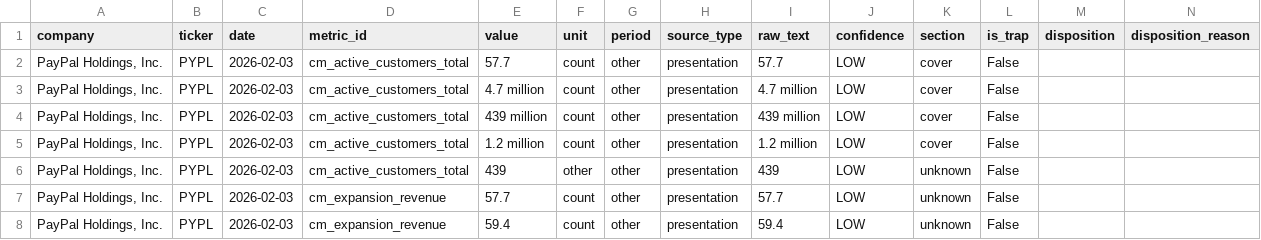
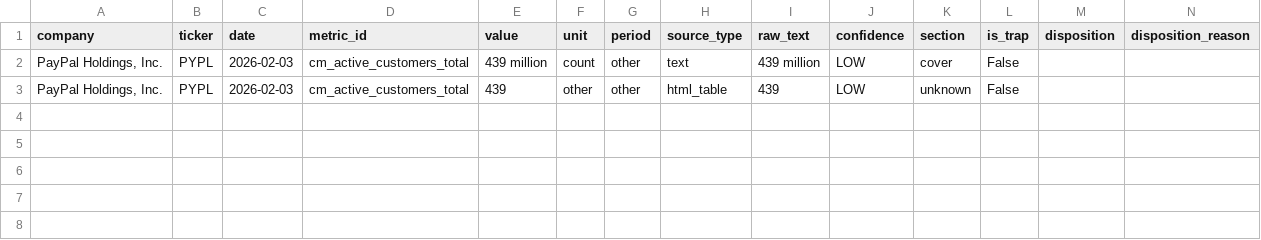
Before and after one commit to RGMjr/filings_reviewer, a CSV file: data/presentation_gold_standard/PYPL_2026-02-03_preannotated.csv, drawn as a sheet.

```diff
--- a/data/presentation_gold_standard/PYPL_2026-02-03_preannotated.csv
+++ b/data/presentation_gold_standard/PYPL_2026-02-03_preannotated.csv
@@ -1,8 +1,3 @@
 company,ticker,date,metric_id,value,unit,period,source_type,raw_text,confidence,section,is_trap,disposition,disposition_reason
-"PayPal Holdings, Inc.",PYPL,2026-02-03,cm_active_customers_total,57.7,count,other,presentation,57.7,LOW,cover,False,,
-"PayPal Holdings, Inc.",PYPL,2026-02-03,cm_active_customers_total,4.7 million,count,other,presentation,4.7 million,LOW,cover,False,,
-"PayPal Holdings, Inc.",PYPL,2026-02-03,cm_active_customers_total,439 million,count,other,presentation,439 million,LOW,cover,False,,
-"PayPal Holdings, Inc.",PYPL,2026-02-03,cm_active_customers_total,1.2 million,count,other,presentation,1.2 million,LOW,cover,False,,
-"PayPal Holdings, Inc.",PYPL,2026-02-03,cm_active_customers_total,439,other,other,presentation,439,LOW,unknown,False,,
-"PayPal Holdings, Inc.",PYPL,2026-02-03,cm_expansion_revenue,57.7,count,other,presentation,57.7,LOW,unknown,False,,
-"PayPal Holdings, Inc.",PYPL,2026-02-03,cm_expansion_revenue,59.4,count,other,presentation,59.4,LOW,unknown,False,,
+"PayPal Holdings, Inc.",PYPL,2026-02-03,cm_active_customers_total,439 million,count,other,text,439 million,LOW,cover,False,,
+"PayPal Holdings, Inc.",PYPL,2026-02-03,cm_active_customers_total,439,other,other,html_table,439,LOW,unknown,False,,
```
Also changed, not shown: data/presentation_gold_standard/CART_S-1_2023-09-15_preannotated.csv, data/presentation_gold_standard/DDOG_S-1_2019-09-17_preannotated.csv, 29 other files.
